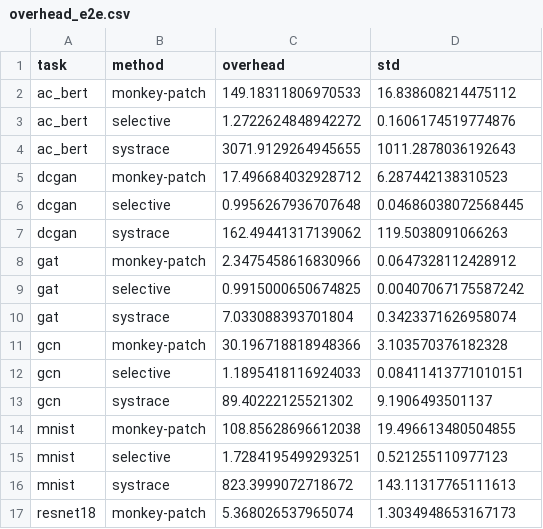
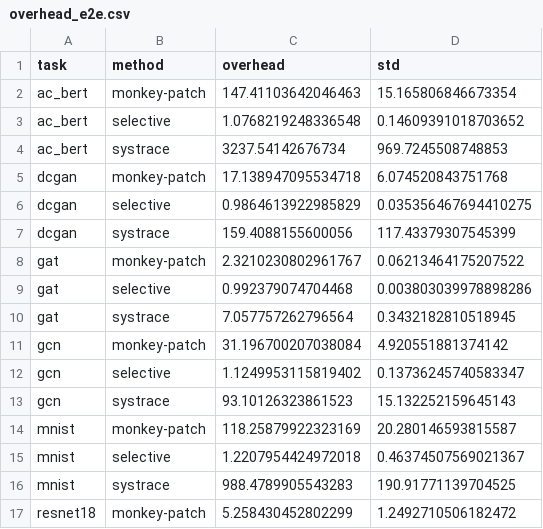
Before and after one commit to OrderLab/TrainCheck, a CSV file: docs/assets/csv/overhead_e2e.csv, drawn as a sheet; only a part is shown; the diff covers the shown part only.

```diff
--- a/docs/assets/csv/overhead_e2e.csv
+++ b/docs/assets/csv/overhead_e2e.csv
@@ -1,17 +1,17 @@
 task,method,overhead,std
-ac_bert,monkey-patch,149.18311806970533,16.838608214475112
-ac_bert,selective,1.2722624848942272,0.1606174519774876
-ac_bert,systrace,3071.9129264945655,1011.2878036192643
-dcgan,monkey-patch,17.496684032928712,6.287442138310523
-dcgan,selective,0.9956267936707648,0.04686038072568445
-dcgan,systrace,162.49441317139062,119.5038091066263
-gat,monkey-patch,2.3475458616830966,0.0647328112428912
-gat,selective,0.9915000650674825,0.00407067175587242
-gat,systrace,7.033088393701804,0.3423371626958074
-gcn,monkey-patch,30.196718818948366,3.103570376182328
-gcn,selective,1.1895418116924033,0.08411413771010151
-gcn,systrace,89.40222125521302,9.1906493501137
-mnist,monkey-patch,108.85628696612038,19.496613480504855
-mnist,selective,1.7284195499293251,0.521255110977123
-mnist,systrace,823.3999072718672,143.11317765111613
-resnet18,monkey-patch,5.368026537965074,1.3034948653167173
+ac_bert,monkey-patch,147.41103642046463,15.165806846673354
+ac_bert,selective,1.0768219248336548,0.14609391018703652
+ac_bert,systrace,3237.54142676734,969.7245508748853
+dcgan,monkey-patch,17.138947095534718,6.074520843751768
+dcgan,selective,0.9864613922985829,0.035356467694410275
+dcgan,systrace,159.4088155600056,117.43379307545399
+gat,monkey-patch,2.3210230802961767,0.06213464175207522
+gat,selective,0.992379074704468,0.003803039978898286
+gat,systrace,7.057757262796564,0.3432182810518945
+gcn,monkey-patch,31.196700207038084,4.920551881374142
+gcn,selective,1.1249953115819402,0.13736245740583347
+gcn,systrace,93.10126323861523,15.132252159645143
+mnist,monkey-patch,118.25879922323169,20.280146593815587
+mnist,selective,1.2207954424972018,0.46374507569021367
+mnist,systrace,988.4789905543283,190.91771139704525
+resnet18,monkey-patch,5.258430452802299,1.2492710506182472
```
Also changed, not shown: 28 edited cells elsewhere in this file, 2 other files.
